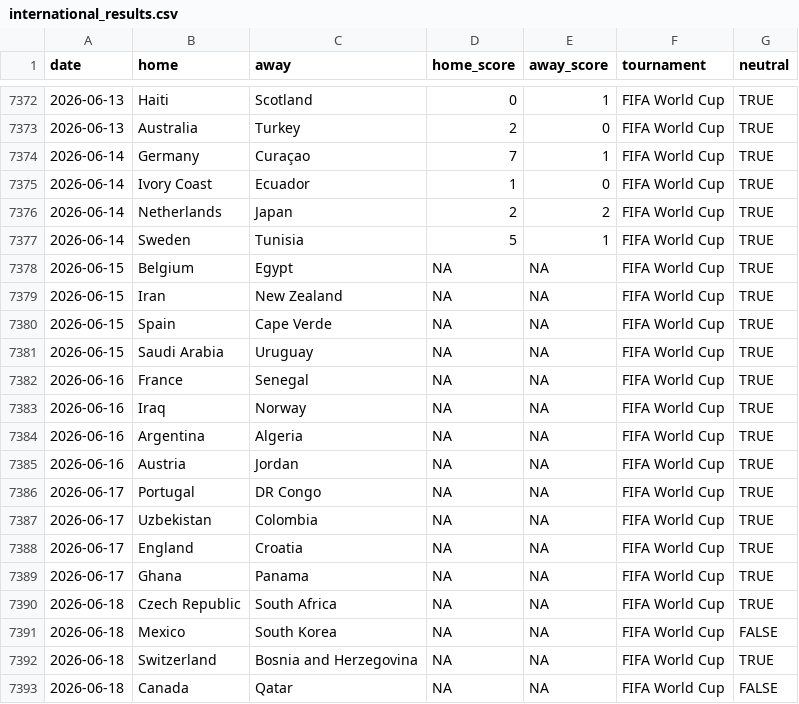
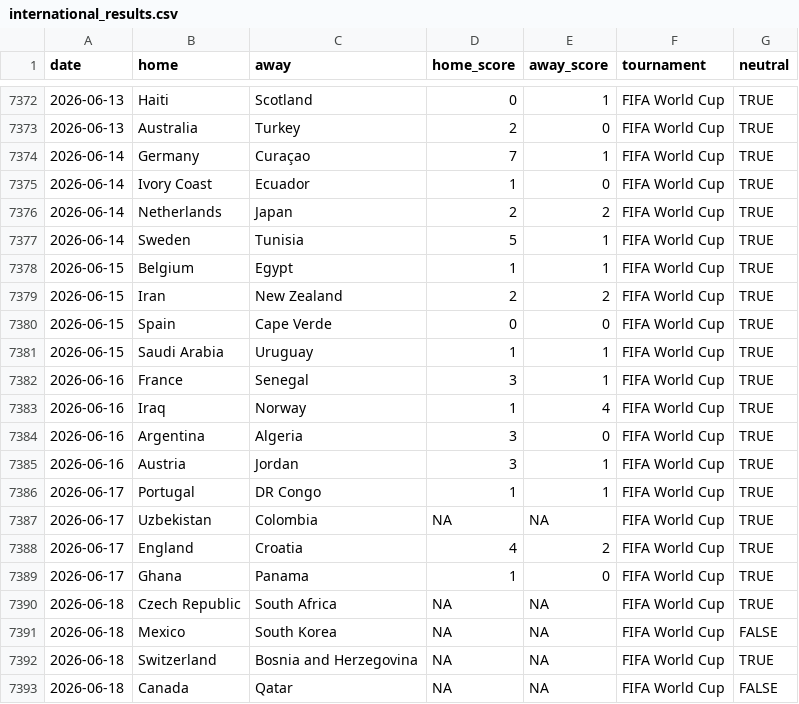
Before and after one commit to fedeQza/predictor-mundial-2026, a CSV file: data/international_results.csv, drawn as a sheet; only a part is shown, gaps mark what is left out.

```diff
--- a/data/international_results.csv
+++ b/data/international_results.csv
@@ -7377,14 +7377,14 @@ date,home,away,home_score,away_score,tournament,neutral
 2026-06-14,Sweden,Tunisia,5,1,FIFA World Cup,TRUE
-2026-06-15,Belgium,Egypt,NA,NA,FIFA World Cup,TRUE
-2026-06-15,Iran,New Zealand,NA,NA,FIFA World Cup,TRUE
-2026-06-15,Spain,Cape Verde,NA,NA,FIFA World Cup,TRUE
-2026-06-15,Saudi Arabia,Uruguay,NA,NA,FIFA World Cup,TRUE
-2026-06-16,France,Senegal,NA,NA,FIFA World Cup,TRUE
-2026-06-16,Iraq,Norway,NA,NA,FIFA World Cup,TRUE
-2026-06-16,Argentina,Algeria,NA,NA,FIFA World Cup,TRUE
-2026-06-16,Austria,Jordan,NA,NA,FIFA World Cup,TRUE
-2026-06-17,Portugal,DR Congo,NA,NA,FIFA World Cup,TRUE
+2026-06-15,Belgium,Egypt,1,1,FIFA World Cup,TRUE
+2026-06-15,Iran,New Zealand,2,2,FIFA World Cup,TRUE
+2026-06-15,Spain,Cape Verde,0,0,FIFA World Cup,TRUE
+2026-06-15,Saudi Arabia,Uruguay,1,1,FIFA World Cup,TRUE
+2026-06-16,France,Senegal,3,1,FIFA World Cup,TRUE
+2026-06-16,Iraq,Norway,1,4,FIFA World Cup,TRUE
+2026-06-16,Argentina,Algeria,3,0,FIFA World Cup,TRUE
+2026-06-16,Austria,Jordan,3,1,FIFA World Cup,TRUE
+2026-06-17,Portugal,DR Congo,1,1,FIFA World Cup,TRUE
 2026-06-17,Uzbekistan,Colombia,NA,NA,FIFA World Cup,TRUE
-2026-06-17,England,Croatia,NA,NA,FIFA World Cup,TRUE
-2026-06-17,Ghana,Panama,NA,NA,FIFA World Cup,TRUE
+2026-06-17,England,Croatia,4,2,FIFA World Cup,TRUE
+2026-06-17,Ghana,Panama,1,0,FIFA World Cup,TRUE
 2026-06-18,Czech Republic,South Africa,NA,NA,FIFA World Cup,TRUE
```
Also changed, not shown: docs/data/international_results.csv, 6 other files.
